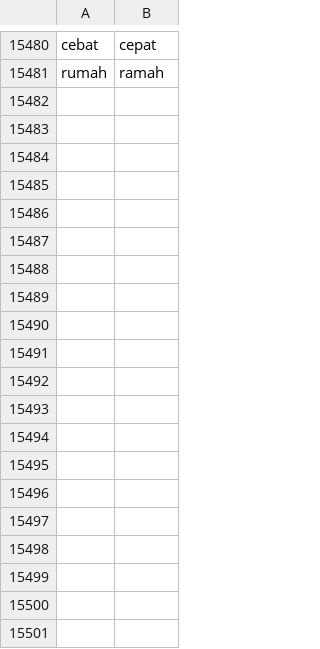
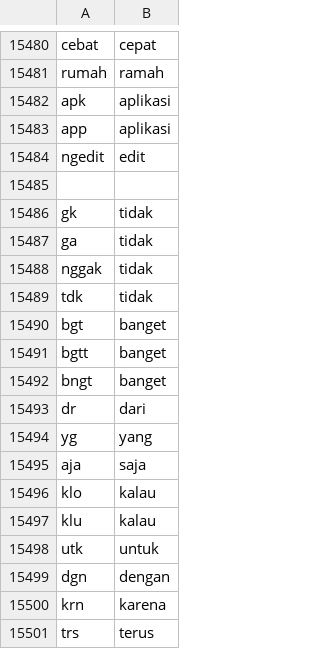
Before and after one commit to mariayunita633-pixel/kamus_kata_baku, a CSV file: kamuskatabaku.csv, drawn as a sheet; only a part is shown, gaps mark what is left out; the diff covers the shown part only; the diff names each change by its address in the sheet, - before the commit and + after, or states it on an @@ line.

Commit message:
kamuskatabaku.csv

```diff
--- a/kamuskatabaku.csv
+++ b/kamuskatabaku.csv
+row 15482: apk | aplikasi
+row 15483: app | aplikasi
+row 15484: ngedit | edit
+row 15485: (empty)
+row 15486: gk | tidak
+row 15487: ga | tidak
+row 15488: nggak | tidak
+row 15489: tdk | tidak
+row 15490: bgt | banget
+row 15491: bgtt | banget
+row 15492: bngt | banget
+row 15493: dr | dari
+row 15494: yg | yang
+row 15495: aja | saja
+row 15496: klo | kalau
+row 15497: klu | kalau
+row 15498: utk | untuk
+row 15499: dgn | dengan
+row 15500: krn | karena
+row 15501: trs | terus
```
Also changed, not shown: 33 added rows elsewhere in this file.
